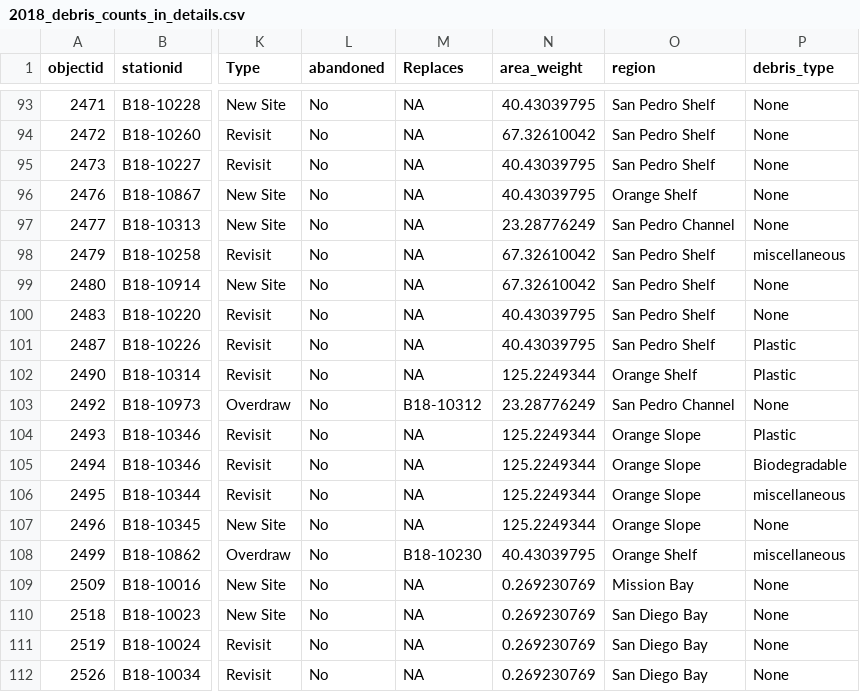
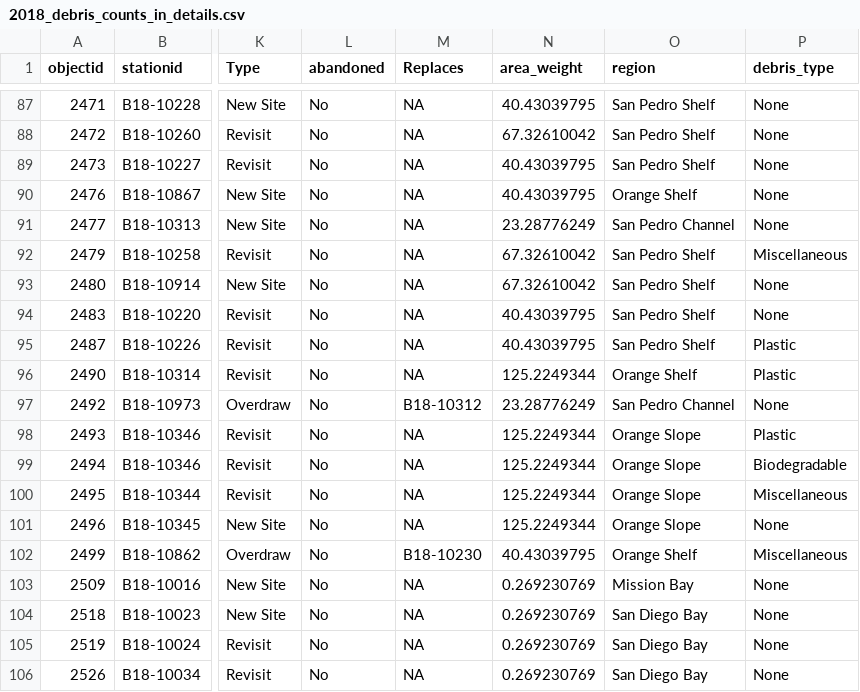
Before and after one commit to yinhan1/trash_shinyApp, a CSV file: data/Ocean/2018_debris_counts_in_details.csv, drawn as a sheet; only a part is shown, gaps mark what is left out; addresses are those after the commit; the diff covers the shown part only; the diff names each change by its address in the sheet, - before the commit and + after, or states it on an @@ line.

Commit message:
correct station mapper ocean 2018

```diff
--- a/data/Ocean/2018_debris_counts_in_details.csv
+++ b/data/Ocean/2018_debris_counts_in_details.csv
-P92 (debris_type): miscellaneous
+P92 (debris_type): Miscellaneous
-P100 (debris_type): miscellaneous
+P100 (debris_type): Miscellaneous
-P102 (debris_type): miscellaneous
+P102 (debris_type): Miscellaneous
```
Also changed, not shown: 6 removed rows and 3 edited cells elsewhere in this file, data/Ocean/2013_ocean_debris_count.csv, 6 other files.
